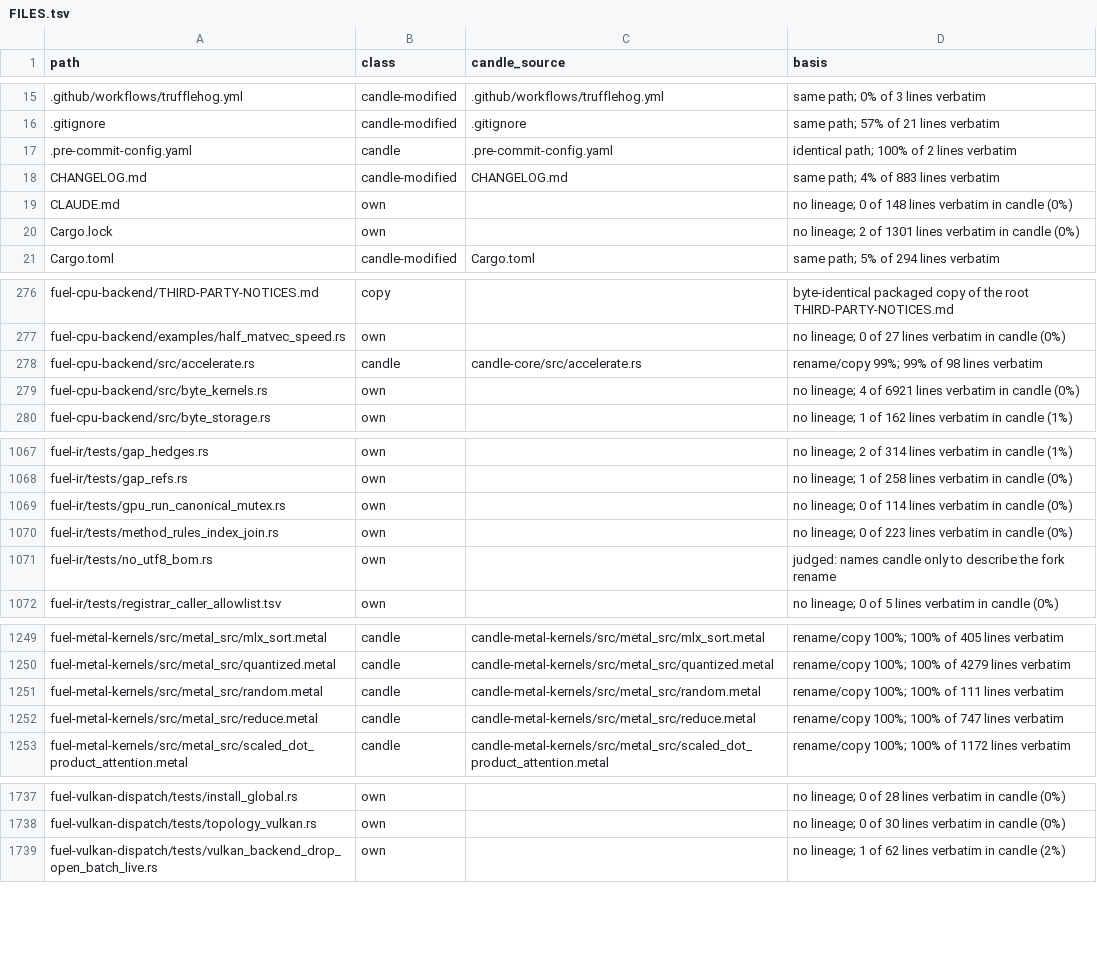
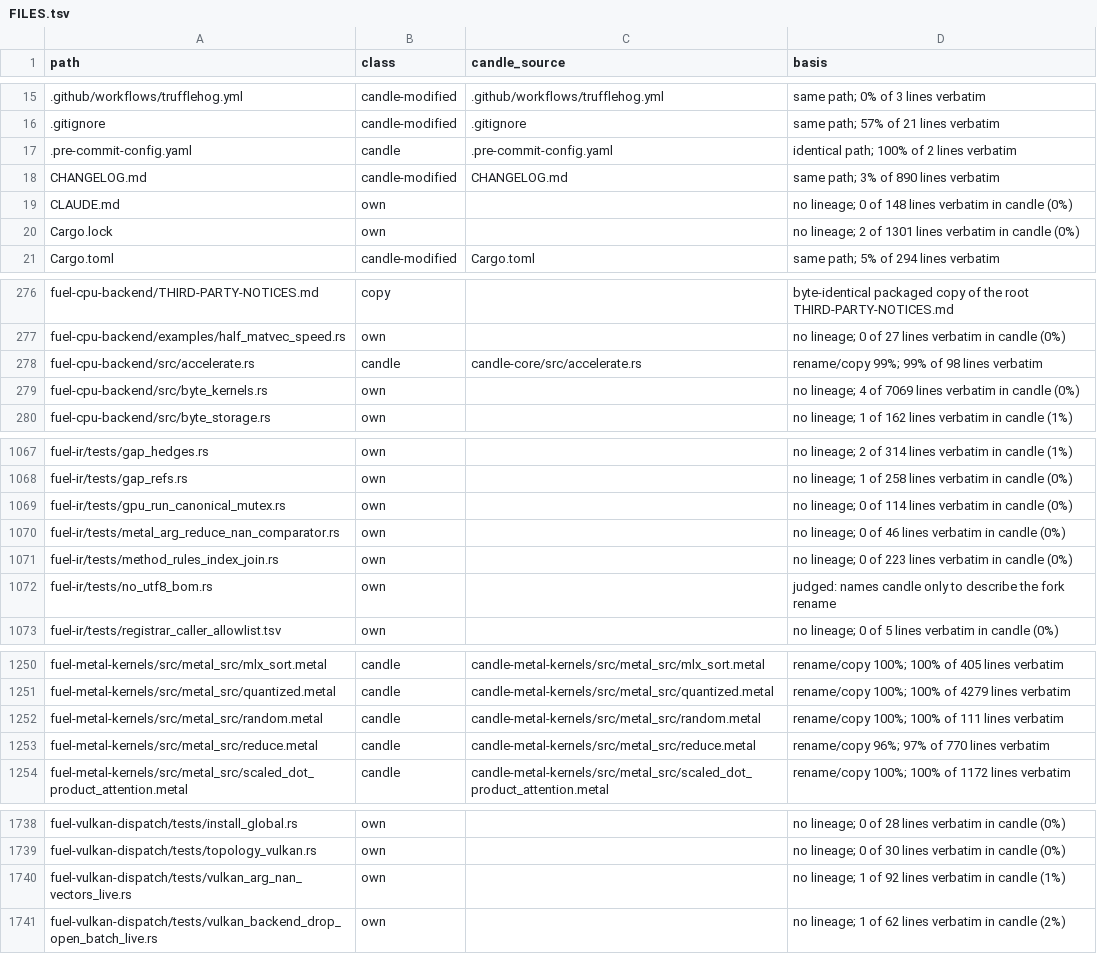
Before and after one commit to ThinkersJournal/fuel, a TSV file: docs/provenance/FILES.tsv, drawn as a sheet; only a part is shown, gaps mark what is left out.

Commit message:
chore: provenance regenerated

```diff
--- a/docs/provenance/FILES.tsv
+++ b/docs/provenance/FILES.tsv
@@ -17,3 +17,3 @@ path	class	candle_source	basis
 .pre-commit-config.yaml	candle	.pre-commit-config.yaml	identical path; 100% of 2 lines verbatim
-CHANGELOG.md	candle-modified	CHANGELOG.md	same path; 4% of 883 lines verbatim
+CHANGELOG.md	candle-modified	CHANGELOG.md	same path; 3% of 890 lines verbatim
 CLAUDE.md	own		no lineage; 0 of 148 lines verbatim in candle (0%)
@@ -278,3 +278,3 @@ fuel-cpu-backend/examples/half_matvec_speed.rs	own		no lineage; 0 of 27 lines ve
 fuel-cpu-backend/src/accelerate.rs	candle	candle-core/src/accelerate.rs	rename/copy 99%; 99% of 98 lines verbatim
-fuel-cpu-backend/src/byte_kernels.rs	own		no lineage; 4 of 6921 lines verbatim in candle (0%)
+fuel-cpu-backend/src/byte_kernels.rs	own		no lineage; 4 of 7069 lines verbatim in candle (0%)
 fuel-cpu-backend/src/byte_storage.rs	own		no lineage; 1 of 162 lines verbatim in candle (1%)
@@ -1069,2 +1069,3 @@ fuel-ir/tests/gap_refs.rs	own		no lineage; 1 of 258 lines verbatim in candle (0%
 fuel-ir/tests/gpu_run_canonical_mutex.rs	own		no lineage; 0 of 114 lines verbatim in candle (0%)
+fuel-ir/tests/metal_arg_reduce_nan_comparator.rs	own		no lineage; 0 of 46 lines verbatim in candle (0%)
 fuel-ir/tests/method_rules_index_join.rs	own		no lineage; 0 of 223 lines verbatim in candle (0%)
@@ -1251,3 +1252,3 @@ fuel-metal-kernels/src/metal_src/quantized.metal	candle	candle-metal-kernels/src
 fuel-metal-kernels/src/metal_src/random.metal	candle	candle-metal-kernels/src/metal_src/random.metal	rename/copy 100%; 100% of 111 lines verbatim
-fuel-metal-kernels/src/metal_src/reduce.metal	candle	candle-metal-kernels/src/metal_src/reduce.metal	rename/copy 100%; 100% of 747 lines verbatim
+fuel-metal-kernels/src/metal_src/reduce.metal	candle	candle-metal-kernels/src/metal_src/reduce.metal	rename/copy 96%; 97% of 770 lines verbatim
 fuel-metal-kernels/src/metal_src/scaled_dot_product_attention.metal	candle	candle-metal-kernels/src/metal_src/scaled_dot_product_attention.metal	rename/copy 100%; 100% of 1172 lines verbatim
@@ -1738,2 +1739,3 @@ fuel-vulkan-dispatch/tests/install_global.rs	own		no lineage; 0 of 28 lines verb
 fuel-vulkan-dispatch/tests/topology_vulkan.rs	own		no lineage; 0 of 30 lines verbatim in candle (0%)
+fuel-vulkan-dispatch/tests/vulkan_arg_nan_vectors_live.rs	own		no lineage; 1 of 92 lines verbatim in candle (1%)
 fuel-vulkan-dispatch/tests/vulkan_backend_drop_open_batch_live.rs	own		no lineage; 1 of 62 lines verbatim in candle (2%)
```
Also changed, not shown: 1 other file.
